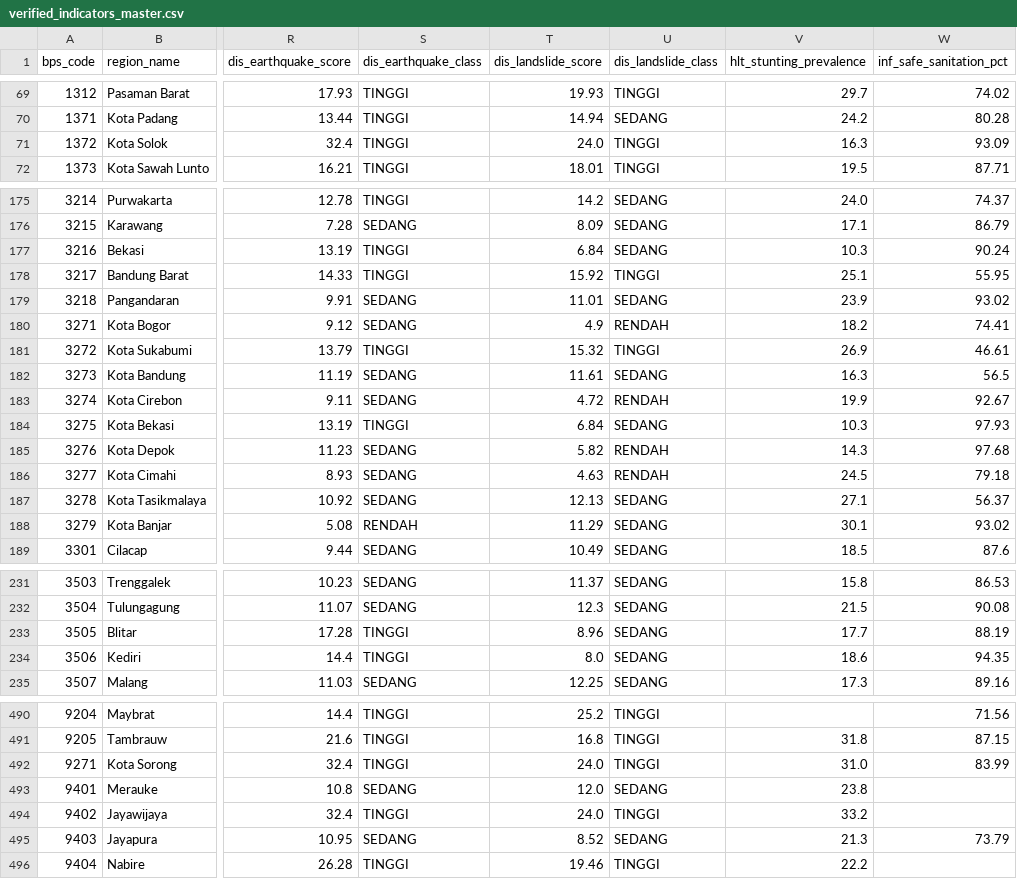
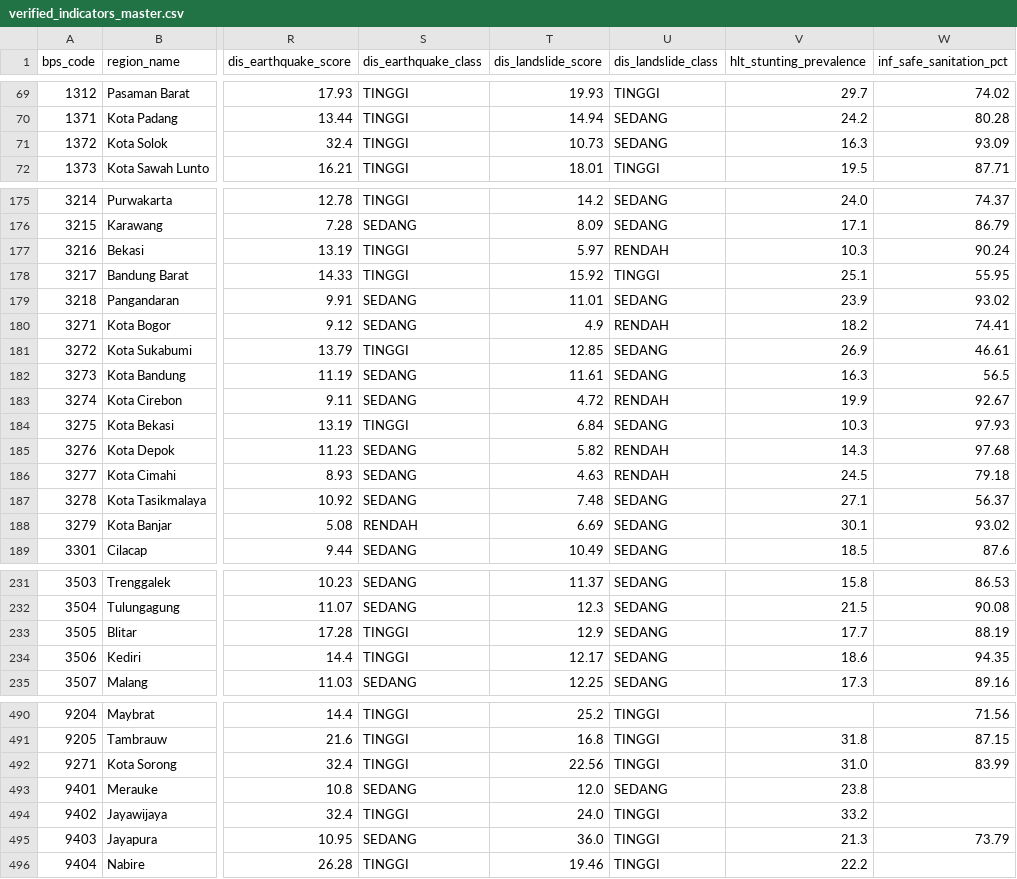
Before and after one commit to masean24/NusaMatra-DataHub, a CSV file: data/verified_indicators_master.csv, drawn as a sheet; only a part is shown, gaps mark what is left out; the diff covers the shown part only; the diff names each change by its address in the sheet, - before the commit and + after, or states it on an @@ line.

Commit message:
fix(data): correct same-name landslide crosswalk
Join IRBI 2024 landslide scores by province, level, and name instead of name alone, and trigger a fresh LIVE snapshot when the old crosswalk is detected.

```diff
--- a/data/verified_indicators_master.csv
+++ b/data/verified_indicators_master.csv
-T71 (dis_landslide_score): 24.0
+T71 (dis_landslide_score): 10.73
-U71 (dis_landslide_class): TINGGI
+U71 (dis_landslide_class): SEDANG
-T177 (dis_landslide_score): 6.84
+T177 (dis_landslide_score): 5.97
-U177 (dis_landslide_class): SEDANG
+U177 (dis_landslide_class): RENDAH
-T181 (dis_landslide_score): 15.32
+T181 (dis_landslide_score): 12.85
-U181 (dis_landslide_class): TINGGI
+U181 (dis_landslide_class): SEDANG
-T187 (dis_landslide_score): 12.13
+T187 (dis_landslide_score): 7.48
-T188 (dis_landslide_score): 11.29
+T188 (dis_landslide_score): 6.69
-T233 (dis_landslide_score): 8.96
+T233 (dis_landslide_score): 12.9
-T234 (dis_landslide_score): 8.0
+T234 (dis_landslide_score): 12.17
-T492 (dis_landslide_score): 24.0
+T492 (dis_landslide_score): 22.56
-T495 (dis_landslide_score): 8.52
+T495 (dis_landslide_score): 36.0
-U495 (dis_landslide_class): SEDANG
+U495 (dis_landslide_class): TINGGI
```
Also changed, not shown: 25 edited cells elsewhere in this file, 5 other files.
